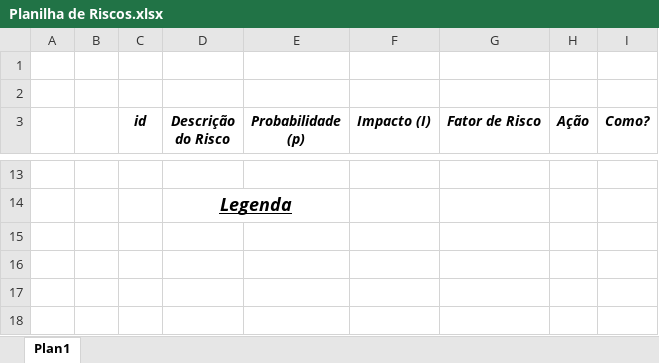
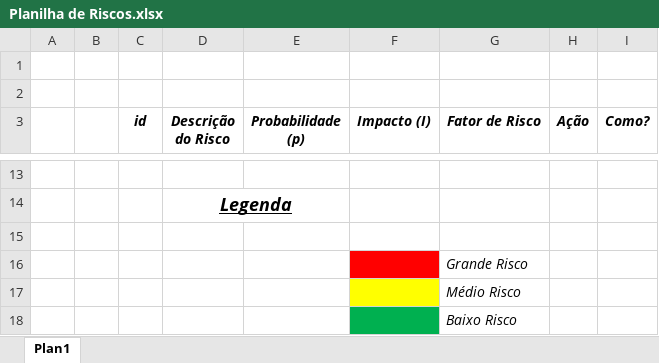
Before and after one commit to gui-ss/projeto-bandtec, an Excel workbook: Documentação/Planejamentos/Planilha de Riscos.xlsx, sheet Plan1, drawn as a sheet; only a part is shown, gaps mark what is left out; values as stored, in another font and other column widths than the file's, no borders; charts and pictures not drawn; the diff names each change by its address in the sheet, - before the commit and + after, or states it on an @@ line.

Commit message:
risco atualizado

```diff
--- a/Documentação/Planejamentos/Planilha de Riscos.xlsx (sheet Plan1)
+++ b/Documentação/Planejamentos/Planilha de Riscos.xlsx (sheet Plan1)
+row 15: (empty)
+row 16:  |  |  |  |  |  | Grande Risco
+row 17:  |  |  |  |  |  | Médio Risco
+row 18:  |  |  |  |  |  | Baixo Risco
```
Also changed, not shown: charts or pictures.
